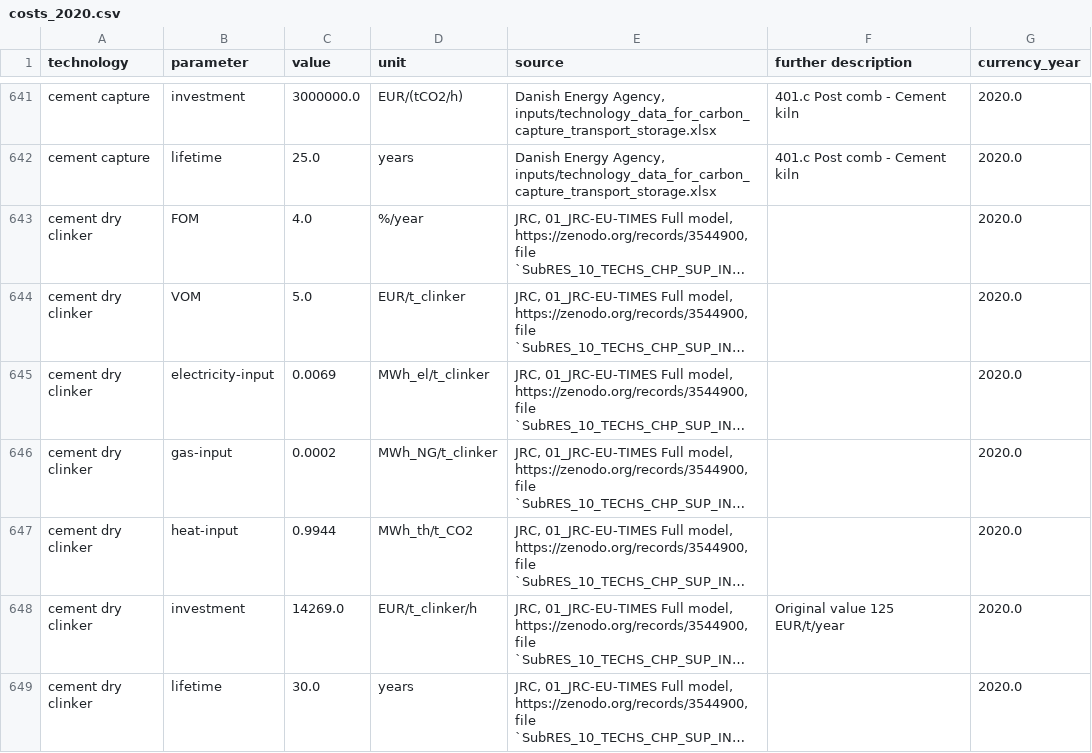
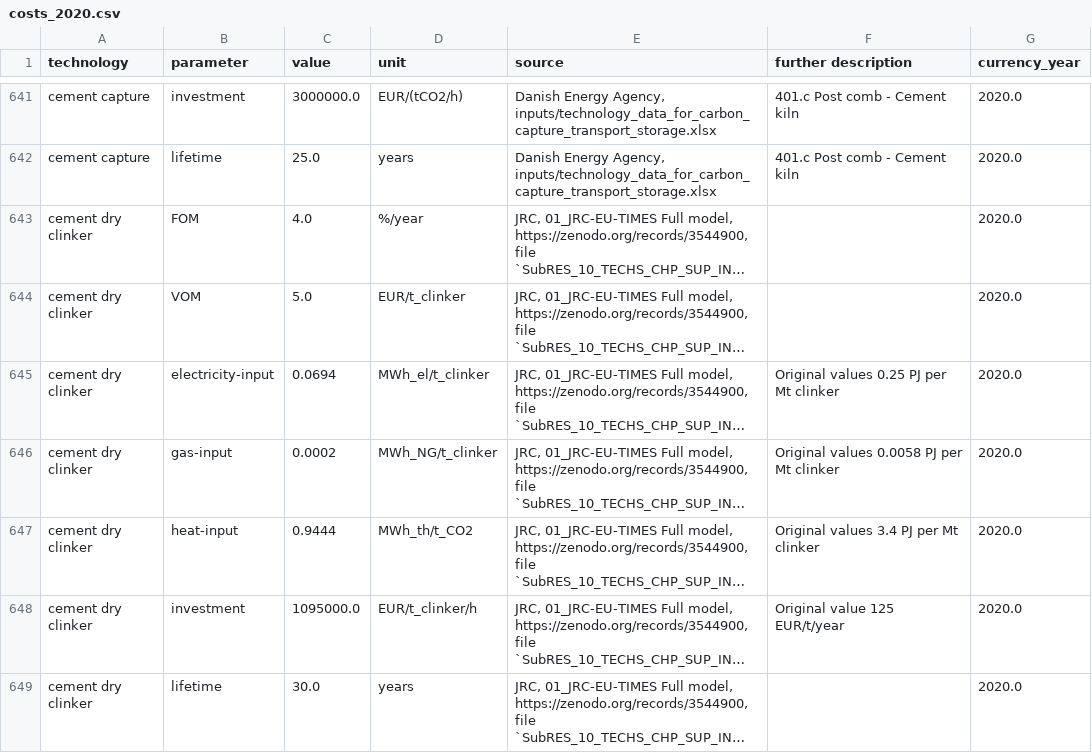
Before and after one commit to PyPSA/technology-data, a CSV file: outputs/costs_2020.csv, drawn as a sheet; only a part is shown, gaps mark what is left out; long unchanged cells end in …; the diff covers the shown part only; the diff names each change by its address in the sheet, - before the commit and + after, or states it on an @@ line.

```diff
--- a/outputs/costs_2020.csv
+++ b/outputs/costs_2020.csv
-C645 (value): 0.0069
+C645 (value): 0.0694
-F645 (further description): (empty)
+F645 (further description): Original values 0.25 PJ per Mt clinker
-F646 (further description): (empty)
+F646 (further description): Original values 0.0058 PJ per Mt clinker
-C647 (value): 0.9944
+C647 (value): 0.9444
-F647 (further description): (empty)
+F647 (further description): Original values 3.4 PJ per Mt clinker
-C648 (value): 14269.0
+C648 (value): 1095000.0
```
Also changed, not shown: 10 edited cells elsewhere in this file, inputs/manual_input.csv, outputs/costs_2025.csv, 12 other files.
